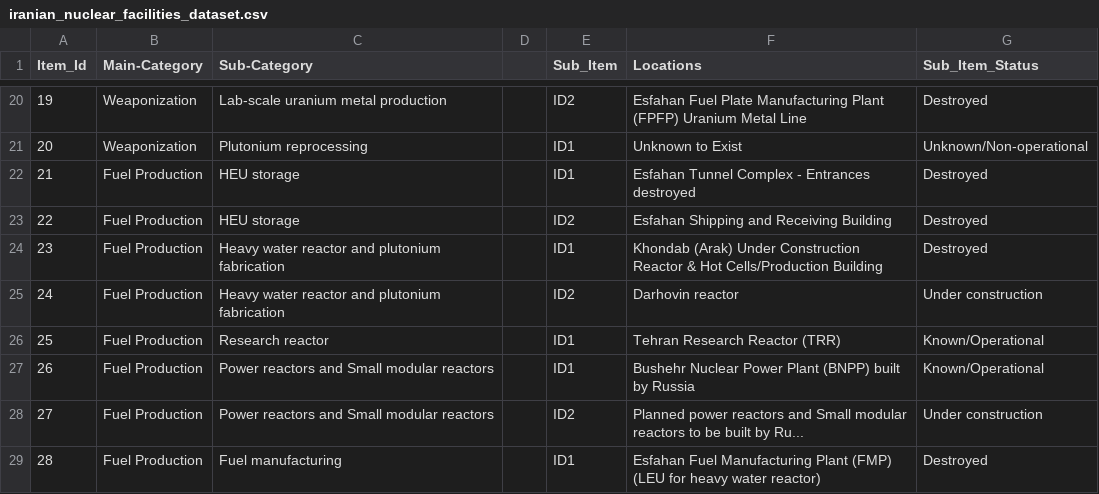
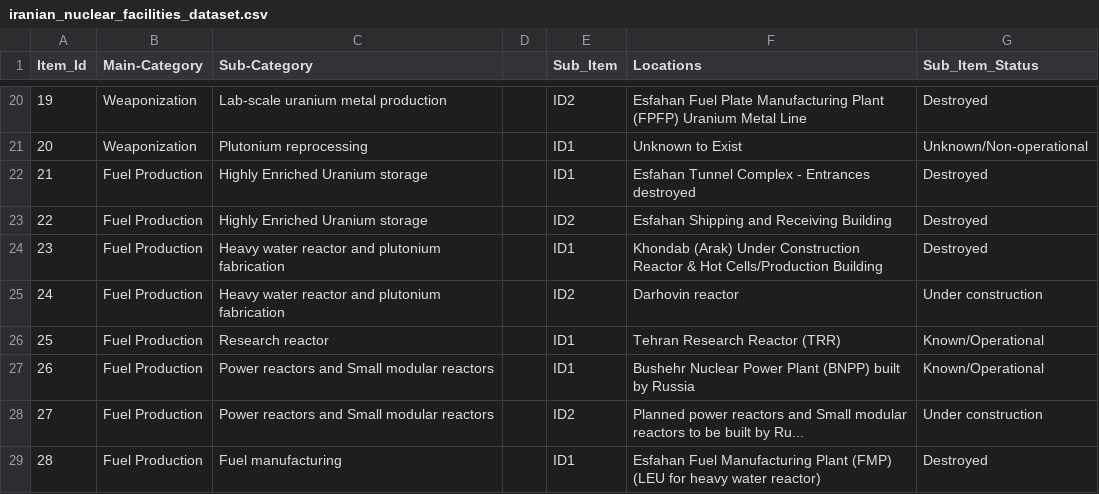
Before and after one commit to fddvisuals/nuclear-flowchart, a CSV file: iranian_nuclear_facilities_dataset.csv, drawn as a sheet; only a part is shown, gaps mark what is left out.

```diff
--- a/iranian_nuclear_facilities_dataset.csv
+++ b/iranian_nuclear_facilities_dataset.csv
@@ -21,4 +21,4 @@ Item_Id,Main-Category,Sub-Category,,Sub_Item,Locations,Sub_Item_Status
 20,Weaponization,Plutonium reprocessing,,ID1,Unknown to Exist,Unknown/Non-operational
-21,Fuel Production,HEU storage,,ID1,Esfahan Tunnel Complex - Entrances destroyed,Destroyed
-22,Fuel Production,HEU storage,,ID2,Esfahan Shipping and Receiving Building,Destroyed
+21,Fuel Production,Highly Enriched Uranium storage,,ID1,Esfahan Tunnel Complex - Entrances destroyed,Destroyed
+22,Fuel Production,Highly Enriched Uranium storage,,ID2,Esfahan Shipping and Receiving Building,Destroyed
 23,Fuel Production,Heavy water reactor and plutonium fabrication,,ID1,Khondab (Arak) Under Construction Reactor & Hot Cells/Production Building,Destroyed
```
Also changed, not shown: 10 other files.
